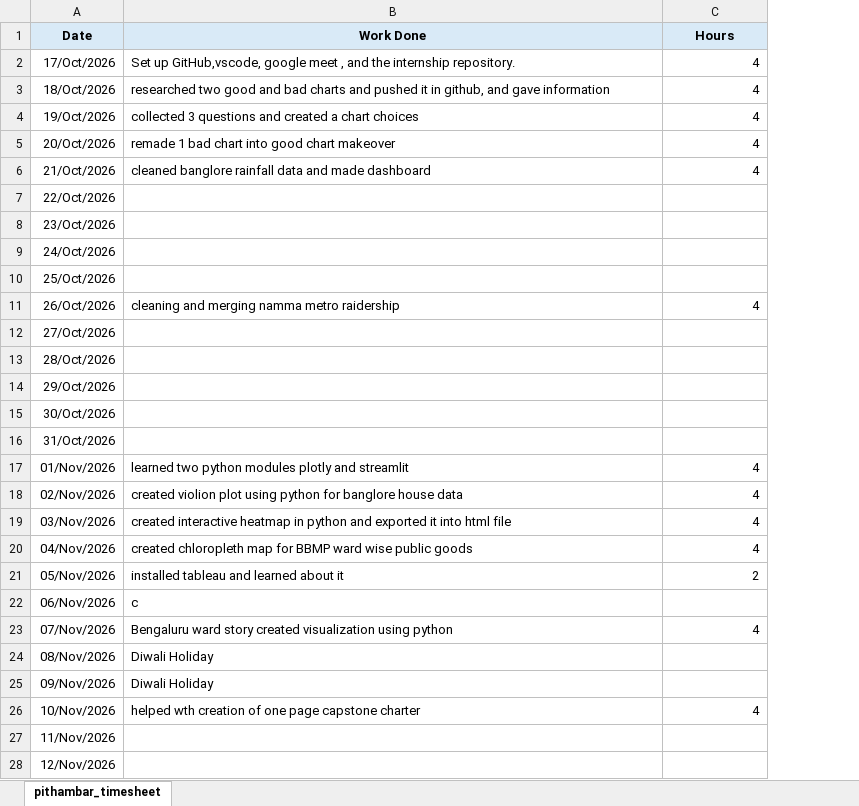
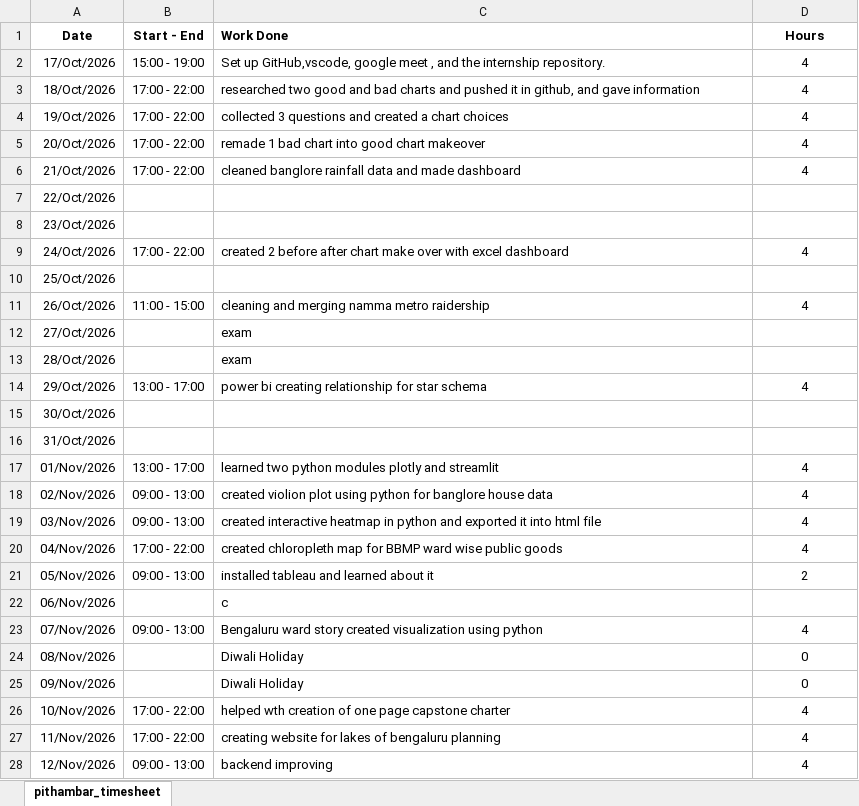
Before and after one commit to pithambar20/mvj-internship-dataviz-team1, an Excel workbook: timesheet/pithambar_timesheet.xlsx, sheet pithambar_timesheet, drawn as a sheet; only a part is shown; values as stored, in another font and other column widths than the file's, no borders; addresses are those after the commit; the diff covers the shown part only; the diff names each change by its address in the sheet, - before the commit and + after, or states it on an @@ line.

Commit message:
power bi star schema

```diff
--- a/timesheet/pithambar_timesheet.xlsx (sheet pithambar_timesheet)
+++ b/timesheet/pithambar_timesheet.xlsx (sheet pithambar_timesheet)
+column B (Start - End), rows 2-28: 15:00 - 19:00 | 17:00 - 22:00 | 17:00 - 22:00 | 17:00 - 22:00 | 17:00 - 22:00 |  |  | 17:00 - 22:00 |  | 11:00 - 15:00 |  |  | 13:00 - 17:00 |  |  | 13:00 - 17:00 | 09:00 - 13:00 | 09:00 - 13:00 | 17:00 - 22:00 | 09:00 - 13:00 |  | 09:00 - 13:00 |  |  | 17:00 - 22:00 | 17:00 - 22:00 | 09:00 - 13:00
-A1 fill: #D9EAF7
+A1 fill: none
-C1:D1 fill: #D9EAF7
+C1:D1 fill: none
-C1 alignment: center
+C1 alignment: left
-D2:D6 alignment: right
+D2:D6 alignment: center
-C9 (Work Done): (empty)
+C9 (Work Done): created 2 before after chart make over with excel dashboard
-D9 (Hours): (empty)
+D9 (Hours): 4
-D11 alignment: right
+D11 alignment: center
-C12:C13 (Work Done): (empty)
+C12:C13 (Work Done): exam
-C14 (Work Done): (empty)
+C14 (Work Done): power bi creating relationship for star schema
-D14 (Hours): (empty)
+D14 (Hours): 4
-D17:D21 alignment: right
+D17:D21 alignment: center
-D23 alignment: right
+D23 alignment: center
-D24:D25 (Hours): (empty)
+D24:D25 (Hours): 0
-D26 alignment: right
+D26 alignment: center
-C27 (Work Done): (empty)
+C27 (Work Done): creating website for lakes of bengaluru planning
-D27:D28 (Hours): (empty)
+D27:D28 (Hours): 4
-C28 (Work Done): (empty)
+C28 (Work Done): backend improving
```
Also changed, not shown: 7 edited cells and cell formats elsewhere in this sheet, 5 other files.
